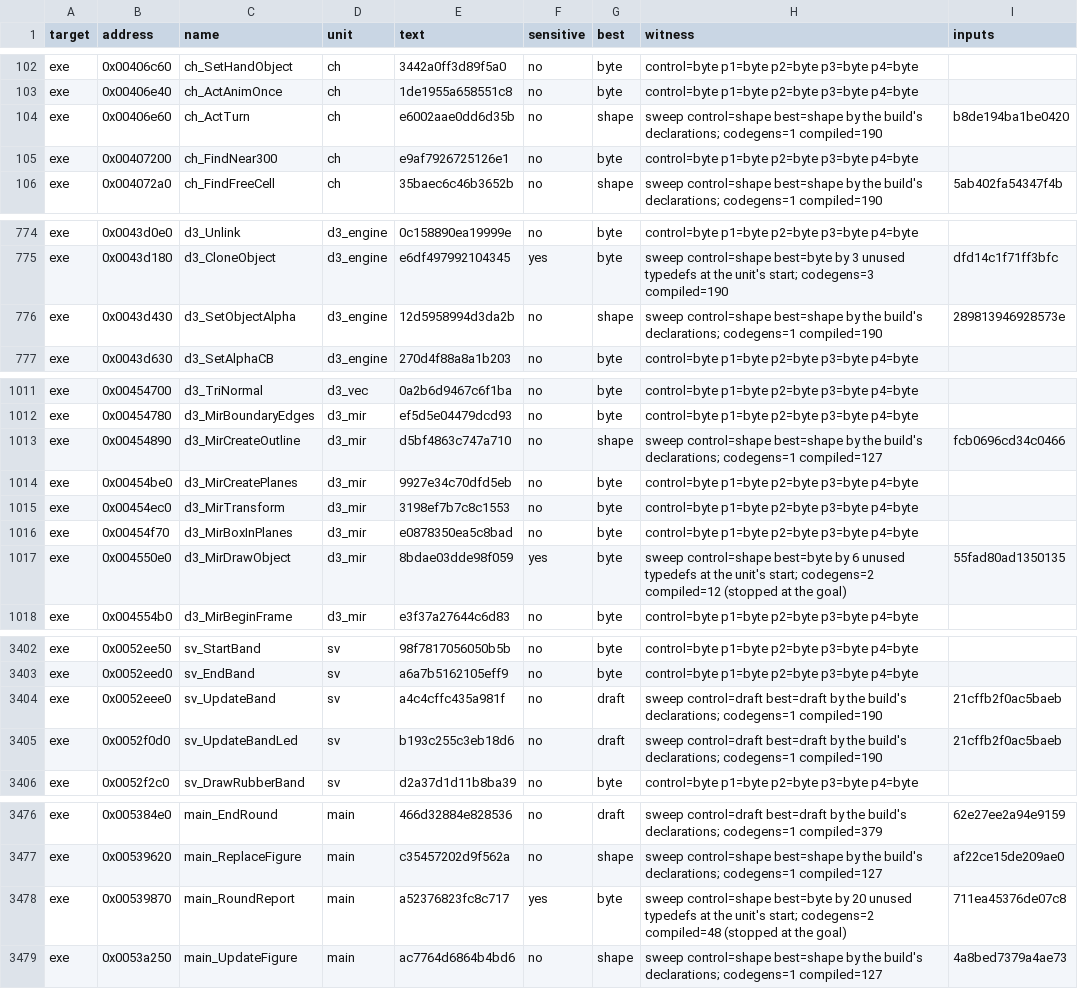
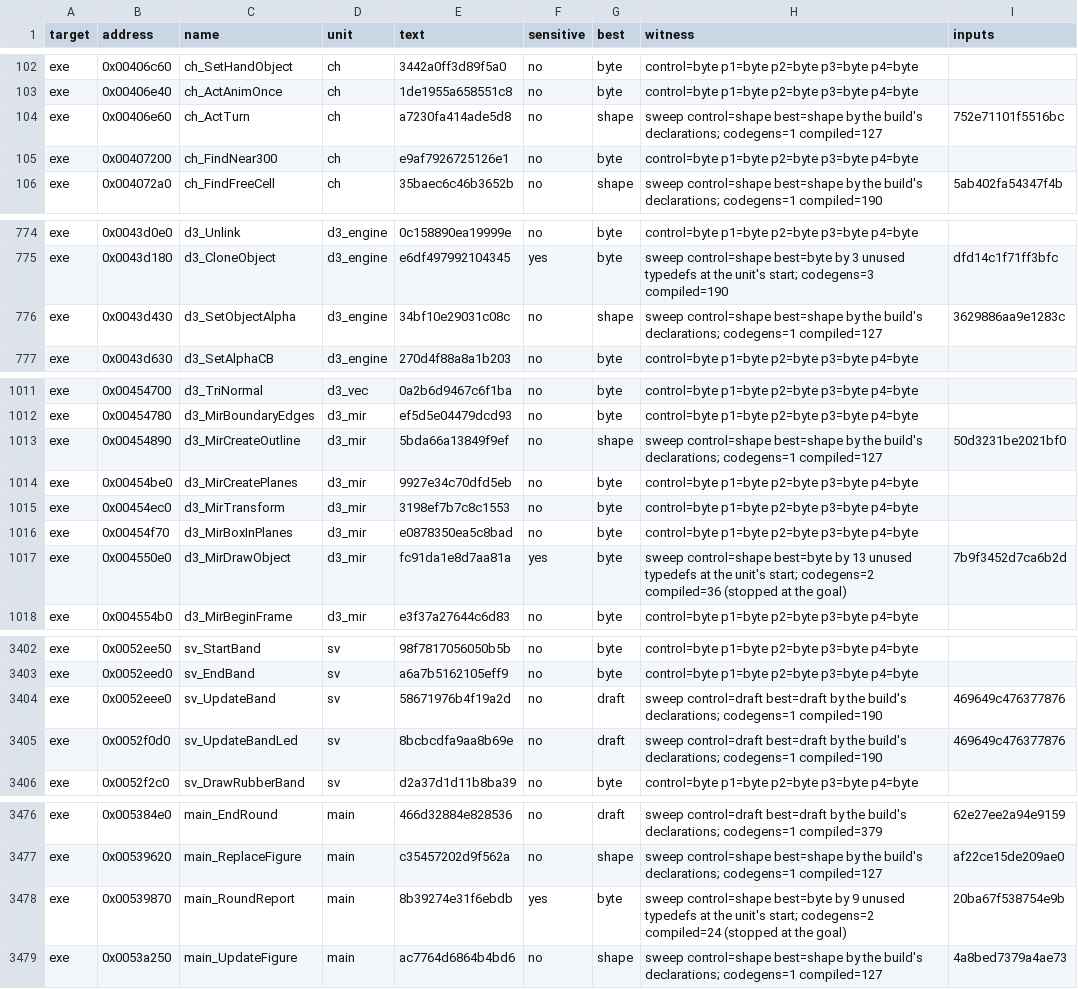
Before and after one commit to guildhaus/reguild, a TSV file: ledger/tiebreak.tsv, drawn as a sheet; only a part is shown, gaps mark what is left out; the diff covers the shown part only.

```diff
--- a/ledger/tiebreak.tsv
+++ b/ledger/tiebreak.tsv
@@ -103,3 +103,3 @@ exe	0x00406c60	ch_SetHandObject	ch	3442a0ff3d89f5a0	no	byte	control=byte p1=byte
 exe	0x00406e40	ch_ActAnimOnce	ch	1de1955a658551c8	no	byte	control=byte p1=byte p2=byte p3=byte p4=byte	
-exe	0x00406e60	ch_ActTurn	ch	e6002aae0dd6d35b	no	shape	sweep control=shape best=shape by the build's declarations; codegens=1 compiled=190	b8de194ba1be0420
+exe	0x00406e60	ch_ActTurn	ch	a7230fa414ade5d8	no	shape	sweep control=shape best=shape by the build's declarations; codegens=1 compiled=127	752e71101f5516bc
 exe	0x00407200	ch_FindNear300	ch	e9af7926725126e1	no	byte	control=byte p1=byte p2=byte p3=byte p4=byte	
@@ -775,3 +775,3 @@ exe	0x0043d0e0	d3_Unlink	d3_engine	0c158890ea19999e	no	byte	control=byte p1=byte
 exe	0x0043d180	d3_CloneObject	d3_engine	e6df497992104345	yes	byte	sweep control=shape best=byte by 3 unused typedefs at the unit's start; codegens=3 compiled=190	dfd14c1f71ff3bfc
-exe	0x0043d430	d3_SetObjectAlpha	d3_engine	12d5958994d3da2b	no	shape	sweep control=shape best=shape by the build's declarations; codegens=1 compiled=190	289813946928573e
+exe	0x0043d430	d3_SetObjectAlpha	d3_engine	34bf10e29031c08c	no	shape	sweep control=shape best=shape by the build's declarations; codegens=1 compiled=127	3629886aa9e1283c
 exe	0x0043d630	d3_SetAlphaCB	d3_engine	270d4f88a8a1b203	no	byte	control=byte p1=byte p2=byte p3=byte p4=byte	
@@ -1012,3 +1012,3 @@ exe	0x00454700	d3_TriNormal	d3_vec	0a2b6d9467c6f1ba	no	byte	control=byte p1=byte
 exe	0x00454780	d3_MirBoundaryEdges	d3_mir	ef5d5e04479dcd93	no	byte	control=byte p1=byte p2=byte p3=byte p4=byte	
-exe	0x00454890	d3_MirCreateOutline	d3_mir	d5bf4863c747a710	no	shape	sweep control=shape best=shape by the build's declarations; codegens=1 compiled=127	fcb0696cd34c0466
+exe	0x00454890	d3_MirCreateOutline	d3_mir	5bda66a13849f9ef	no	shape	sweep control=shape best=shape by the build's declarations; codegens=1 compiled=127	50d3231be2021bf0
 exe	0x00454be0	d3_MirCreatePlanes	d3_mir	9927e34c70dfd5eb	no	byte	control=byte p1=byte p2=byte p3=byte p4=byte	
@@ -1016,3 +1016,3 @@ exe	0x00454ec0	d3_MirTransform	d3_mir	3198ef7b7c8c1553	no	byte	control=byte p1=b
 exe	0x00454f70	d3_MirBoxInPlanes	d3_mir	e0878350ea5c8bad	no	byte	control=byte p1=byte p2=byte p3=byte p4=byte	
-exe	0x004550e0	d3_MirDrawObject	d3_mir	8bdae03dde98f059	yes	byte	sweep control=shape best=byte by 6 unused typedefs at the unit's start; codegens=2 compiled=12 (stopped at the goal)	55fad80ad1350135
+exe	0x004550e0	d3_MirDrawObject	d3_mir	fc91da1e8d7aa81a	yes	byte	sweep control=shape best=byte by 13 unused typedefs at the unit's start; codegens=2 compiled=36 (stopped at the goal)	7b9f3452d7ca6b2d
 exe	0x004554b0	d3_MirBeginFrame	d3_mir	e3f37a27644c6d83	no	byte	control=byte p1=byte p2=byte p3=byte p4=byte	
@@ -3403,4 +3403,4 @@ exe	0x0052ee50	sv_StartBand	sv	98f7817056050b5b	no	byte	control=byte p1=byte p2=
 exe	0x0052eed0	sv_EndBand	sv	a6a7b5162105eff9	no	byte	control=byte p1=byte p2=byte p3=byte p4=byte	
-exe	0x0052eee0	sv_UpdateBand	sv	a4c4cffc435a981f	no	draft	sweep control=draft best=draft by the build's declarations; codegens=1 compiled=190	21cffb2f0ac5baeb
-exe	0x0052f0d0	sv_UpdateBandLed	sv	b193c255c3eb18d6	no	draft	sweep control=draft best=draft by the build's declarations; codegens=1 compiled=190	21cffb2f0ac5baeb
+exe	0x0052eee0	sv_UpdateBand	sv	58671976b4f19a2d	no	draft	sweep control=draft best=draft by the build's declarations; codegens=1 compiled=190	469649c476377876
+exe	0x0052f0d0	sv_UpdateBandLed	sv	8bcbcdfa9aa8b69e	no	draft	sweep control=draft best=draft by the build's declarations; codegens=1 compiled=190	469649c476377876
 exe	0x0052f2c0	sv_DrawRubberBand	sv	d2a37d1d11b8ba39	no	byte	control=byte p1=byte p2=byte p3=byte p4=byte	
@@ -3477,3 +3477,3 @@ exe	0x005384e0	main_EndRound	main	466d32884e828536	no	draft	sweep control=draft
 exe	0x00539620	main_ReplaceFigure	main	c35457202d9f562a	no	shape	sweep control=shape best=shape by the build's declarations; codegens=1 compiled=127	af22ce15de209ae0
-exe	0x00539870	main_RoundReport	main	a52376823fc8c717	yes	byte	sweep control=shape best=byte by 20 unused typedefs at the unit's start; codegens=2 compiled=48 (stopped at the goal)	711ea45376de07c8
+exe	0x00539870	main_RoundReport	main	8b39274e31f6ebdb	yes	byte	sweep control=shape best=byte by 9 unused typedefs at the unit's start; codegens=2 compiled=24 (stopped at the goal)	20ba67f538754e9b
 exe	0x0053a250	main_UpdateFigure	main	ac7764d6864b4bd6	no	shape	sweep control=shape best=shape by the build's declarations; codegens=1 compiled=127	4a8bed7379a4ae73
```
Also changed, not shown: 15 edited cells elsewhere in this file, ledger/grades.tsv.
